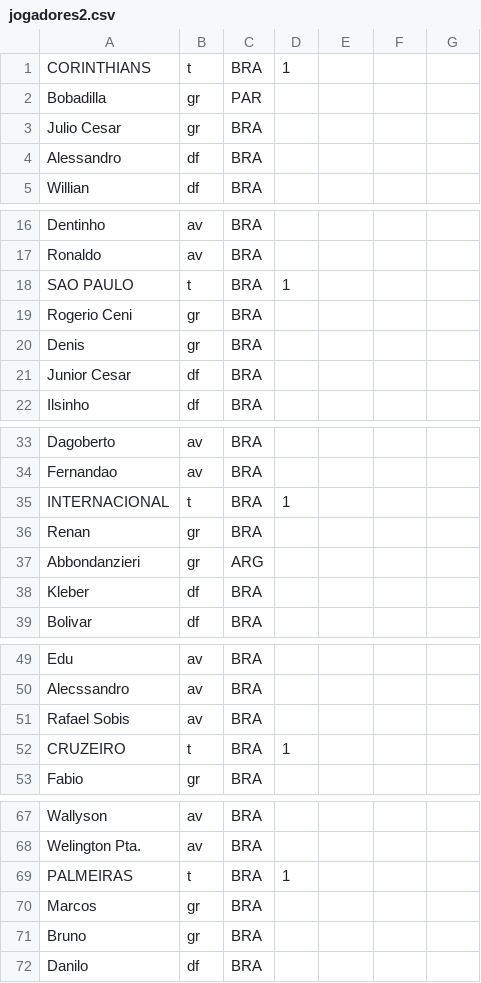
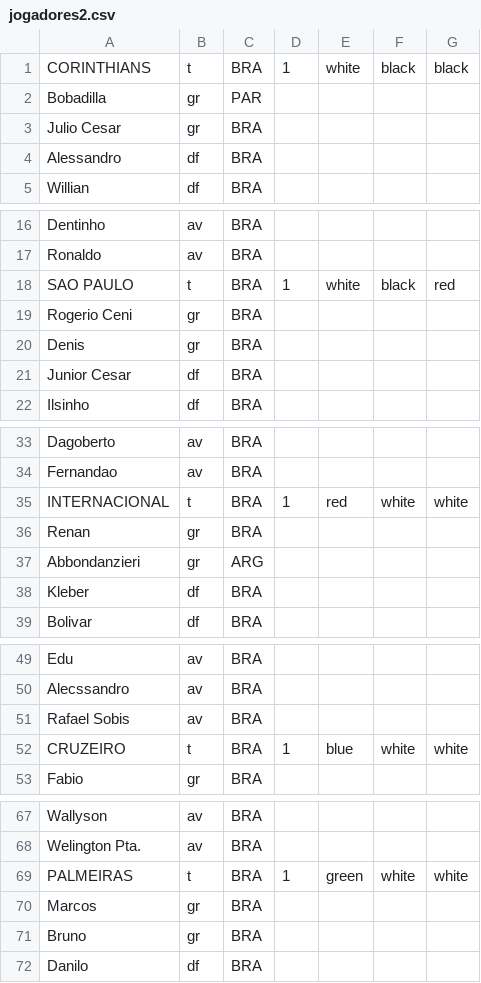
Before and after one commit to germanoa/elyphoot, a CSV file: src/db/jogadores2.csv, drawn as a sheet; only a part is shown, gaps mark what is left out; the diff covers the shown part only.

```diff
--- a/src/db/jogadores2.csv
+++ b/src/db/jogadores2.csv
@@ -1,2 +1,2 @@
-CORINTHIANS;t;BRA;1;
+CORINTHIANS;t;BRA;1;white;black;black;
 Bobadilla;gr;PAR;;
@@ -17,3 +17,3 @@ Dentinho;av;BRA;;
 Ronaldo;av;BRA;;
-SAO PAULO;t;BRA;1;
+SAO PAULO;t;BRA;1;white;black;red;
 Rogerio Ceni;gr;BRA;;
@@ -34,3 +34,3 @@ Dagoberto;av;BRA;;
 Fernandao;av;BRA;;
-INTERNACIONAL;t;BRA;1;
+INTERNACIONAL;t;BRA;1;red;white;white;
 Renan;gr;BRA;;
@@ -51,3 +51,3 @@ Alecssandro;av;BRA;;
 Rafael Sobis;av;BRA;;
-CRUZEIRO;t;BRA;1;
+CRUZEIRO;t;BRA;1;blue;white;white;
 Fabio;gr;BRA;;
@@ -68,3 +68,3 @@ Wallyson;av;BRA;;
 Welington Pta.;av;BRA;;
-PALMEIRAS;t;BRA;1;
+PALMEIRAS;t;BRA;1;green;white;white;
 Marcos;gr;BRA;;
```
Also changed, not shown: 81 edited cells elsewhere in this file, 5 other files.
